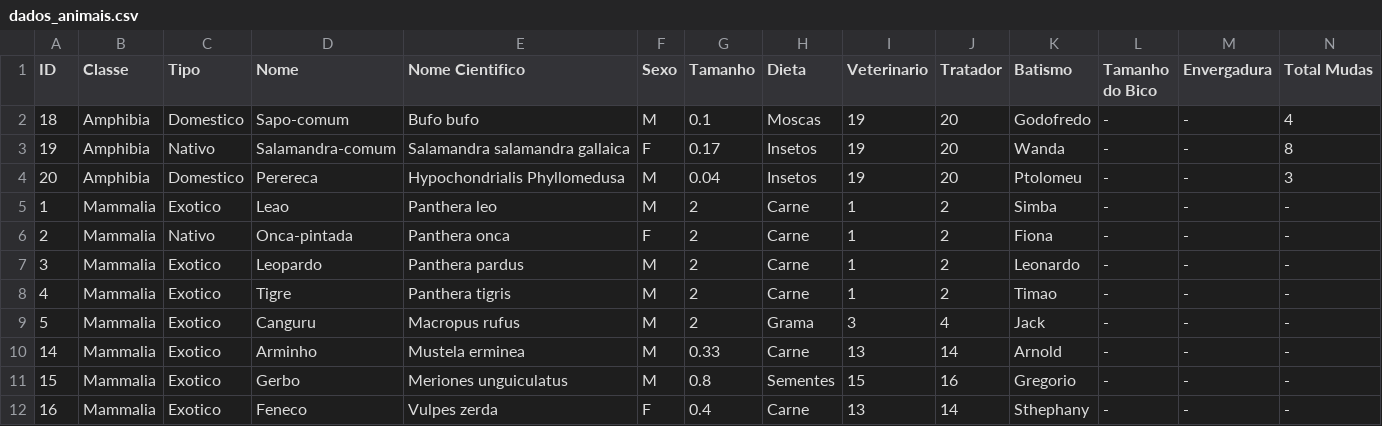
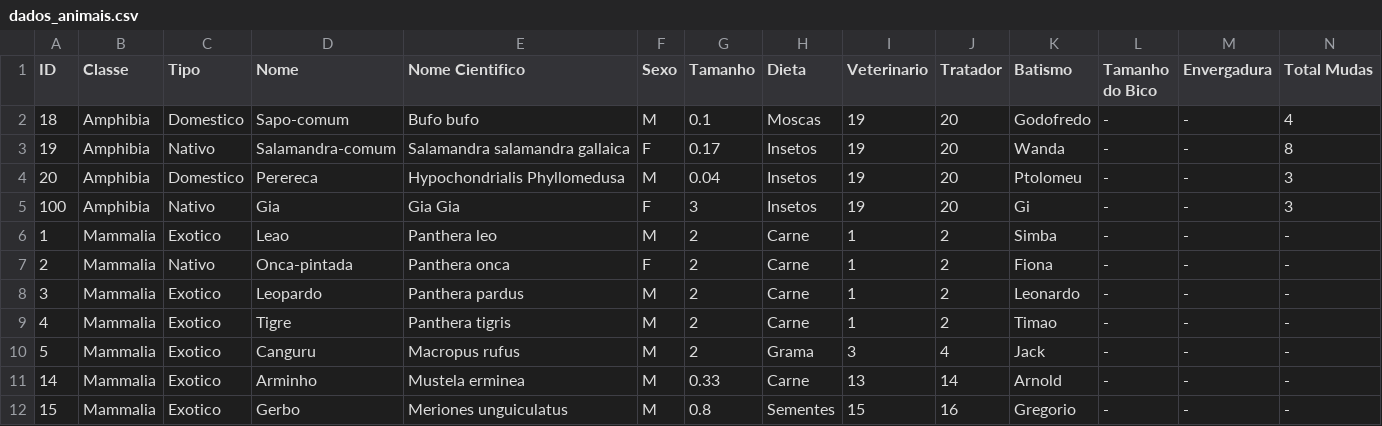
Before and after one commit to matosleo/Projeto_Final_LP, a CSV file: data/dados_animais.csv, drawn as a sheet; only a part is shown; the shorter side is filled out with more unchanged rows; rows hold the shown columns only; the diff names each change by its address in the sheet, - before the commit and + after, or states it on an @@ line.

Commit message:
Primeiro animal adicionado pelo programa com sucesso

```diff
--- a/data/dados_animais.csv
+++ b/data/dados_animais.csv
+row 5: 100 | Amphibia | Nativo | Gia | Gia Gia | F | 3 | Insetos | 19 | 20 | Gi | - | - | 3
```
